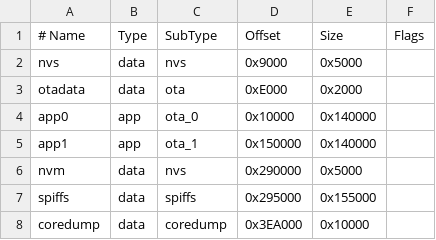
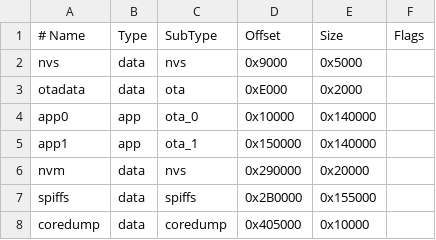
Before and after one commit to Me222282/ArduinoMidi, a CSV file: partitions.csv, drawn as a sheet.

```diff
--- a/partitions.csv
+++ b/partitions.csv
@@ -5,4 +5,4 @@ app0,app,ota_0,0x10000,0x140000,
 app1,app,ota_1,0x150000,0x140000,
-nvm,data,nvs,0x290000,0x5000,
-spiffs,data,spiffs,0x295000,0x155000,
-coredump,data,coredump,0x3EA000,0x10000,
+nvm,data,nvs,0x290000,0x20000,
+spiffs,data,spiffs,0x2B0000,0x155000,
+coredump,data,coredump,0x405000,0x10000,
```
Also changed, not shown: 5 other files.
